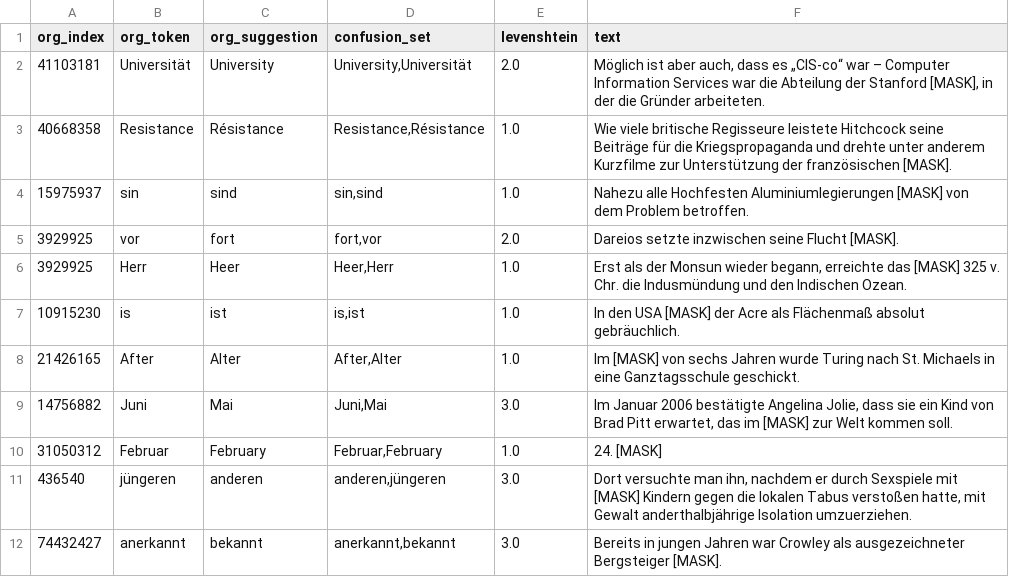
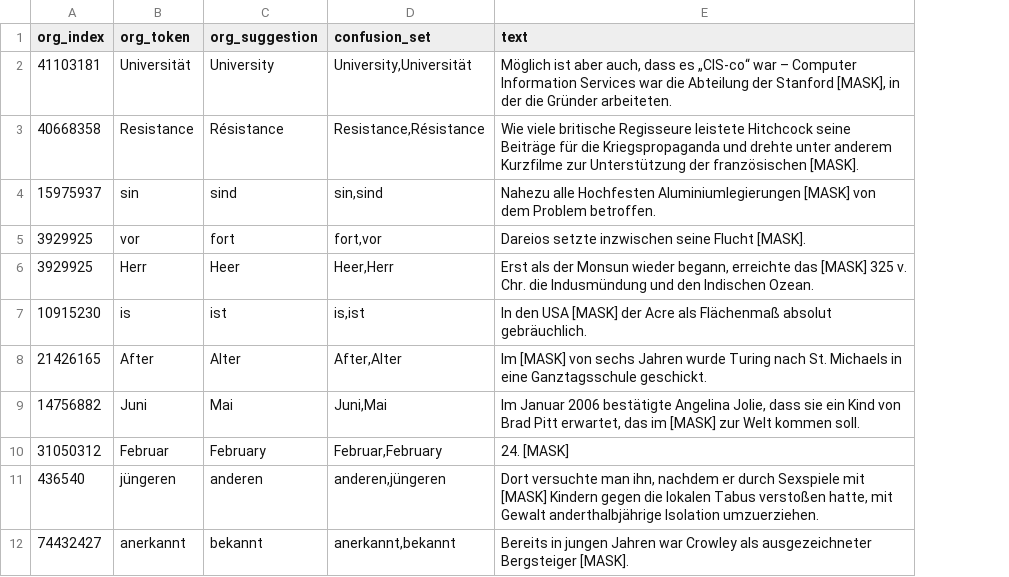
Before and after one commit to zesch/rwse-experiments, a CSV file: experiments/input/cleaned_dataset_semantic_de.csv, drawn as a sheet; only a part is shown; the diff names each change by its address in the sheet, - before the commit and + after, or states it on an @@ line.

Commit message:
clean-up

```diff
--- a/experiments/input/cleaned_dataset_semantic_de.csv
+++ b/experiments/input/cleaned_dataset_semantic_de.csv
-column E (levenshtein), rows 2-12: 2.0 | 1.0 | 1.0 | 2.0 | 1.0 | 1.0 | 1.0 | 3.0 | 1.0 | 3.0 | 3.0
```
Also changed, not shown: experiments/input/cleaned_dataset_semantic_en.csv, experiments/output/report_dataset_semantic_de.csv, 35 other files.
